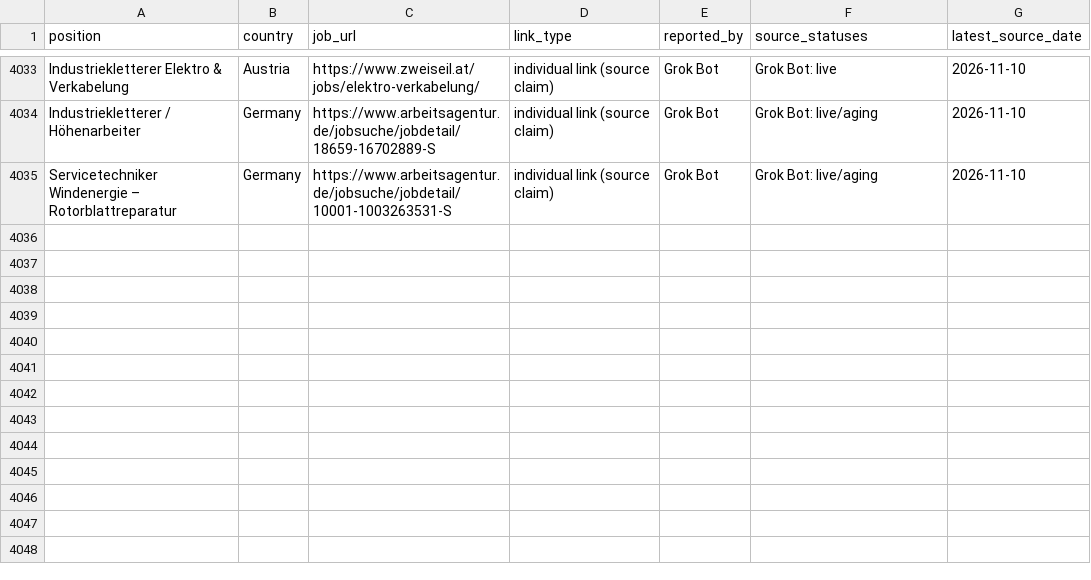
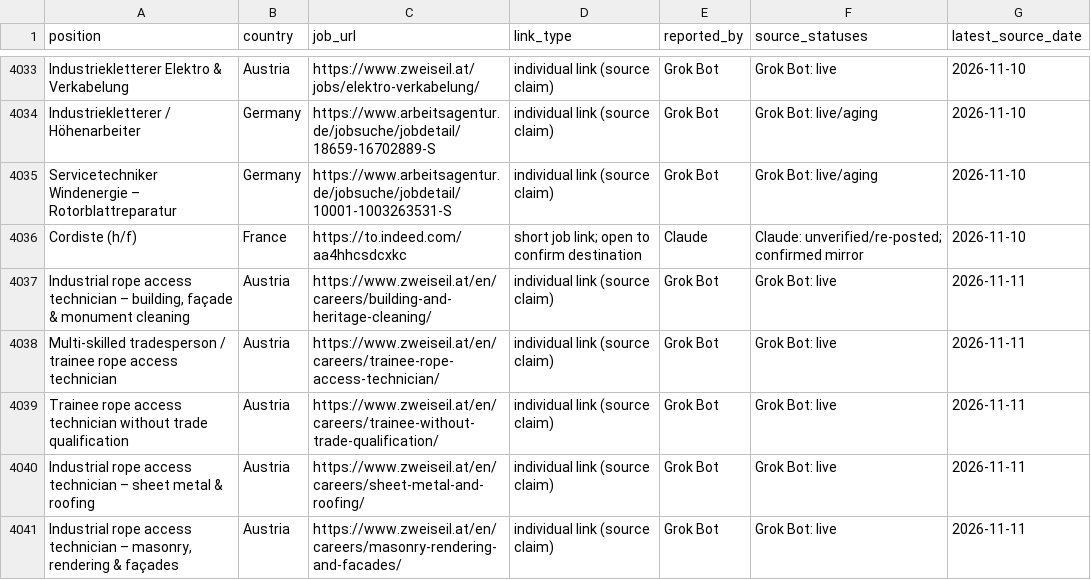
Before and after one commit to duvida13/Combined-Rope-Access-Job-Findings, a CSV file: vacancies.csv, drawn as a sheet; only a part is shown, gaps mark what is left out; the diff covers the shown part only.

```diff
--- a/vacancies.csv
+++ b/vacancies.csv
@@ -4035 +4035,7 @@ Industriekletterer / Höhenarbeiter,Germany,https://www.arbeitsagentur.de/jobsuc
 Servicetechniker Windenergie – Rotorblattreparatur,Germany,https://www.arbeitsagentur.de/jobsuche/jobdetail/10001-1003263531-S,individual link (source claim),Grok Bot,Grok Bot: live/aging,2026-11-10
+Cordiste (h/f),France,https://to.indeed.com/aa4hhcsdcxkc,short job link; open to confirm destination,Claude,Claude: unverified/re-posted; confirmed mirror,2026-11-10
+"Industrial rope access technician – building, façade & monument cleaning",Austria,https://www.zweiseil.at/en/careers/building-and-heritage-cleaning/,individual link (source claim),Grok Bot,Grok Bot: live,2026-11-11
+Multi-skilled tradesperson / trainee rope access technician,Austria,https://www.zweiseil.at/en/careers/trainee-rope-access-technician/,individual link (source claim),Grok Bot,Grok Bot: live,2026-11-11
+Trainee rope access technician without trade qualification,Austria,https://www.zweiseil.at/en/careers/trainee-without-trade-qualification/,individual link (source claim),Grok Bot,Grok Bot: live,2026-11-11
+Industrial rope access technician – sheet metal & roofing,Austria,https://www.zweiseil.at/en/careers/sheet-metal-and-roofing/,individual link (source claim),Grok Bot,Grok Bot: live,2026-11-11
+"Industrial rope access technician – masonry, rendering & façades",Austria,https://www.zweiseil.at/en/careers/masonry-rendering-and-facades/,individual link (source claim),Grok Bot,Grok Bot: live,2026-11-11
```
Also changed, not shown: 6 added rows and 19 edited cells elsewhere in this file, review-links.csv, 9 other files.
